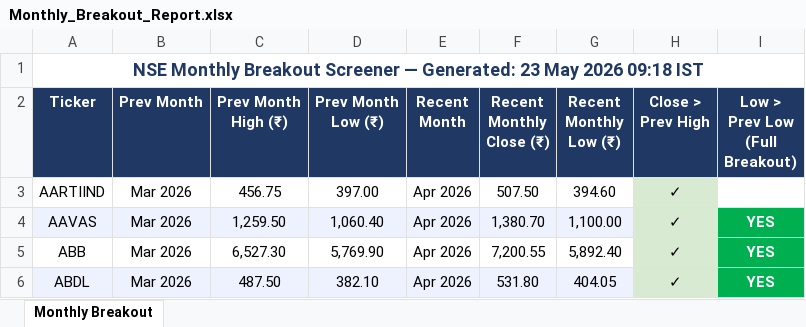
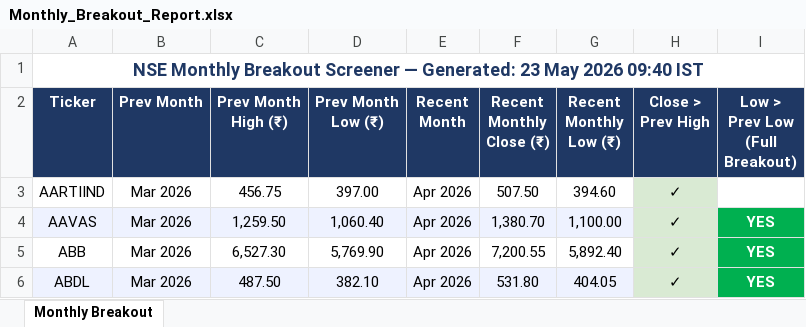
Before and after one commit to nikunj2021/Nse_Monthly_Breakout, an Excel workbook: Monthly_Breakout_Report.xlsx, sheet Monthly Breakout, drawn as a sheet; only a part is shown; values as stored, in another font and other column widths than the file's, no borders; the diff names each change by its address in the sheet, - before the commit and + after, or states it on an @@ line.

```diff
--- a/Monthly_Breakout_Report.xlsx (sheet Monthly Breakout)
+++ b/Monthly_Breakout_Report.xlsx (sheet Monthly Breakout)
-A1 (Ticker): …May 2026 09:18 IST
+A1 (Ticker): …May 2026 09:40 IST
```
